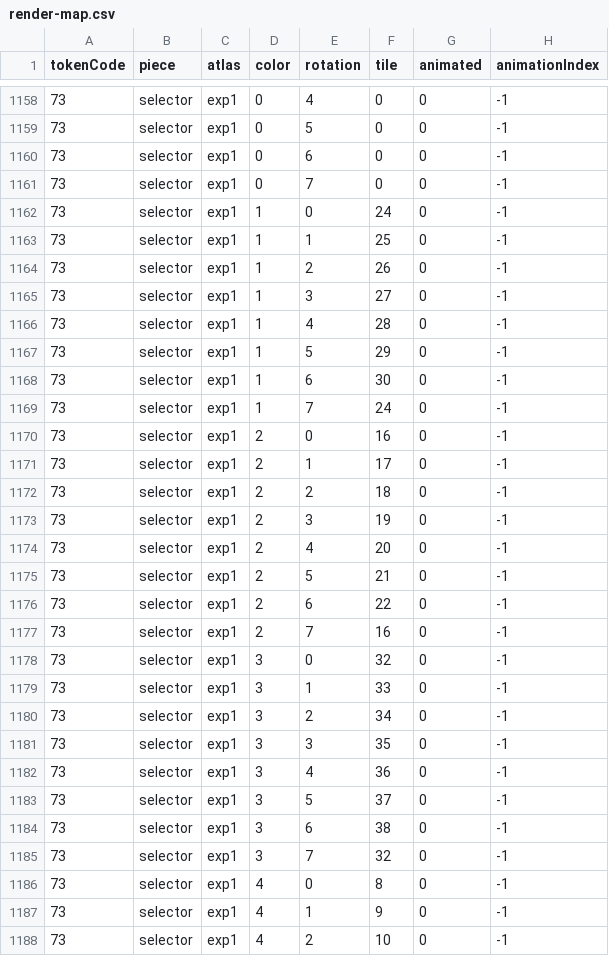
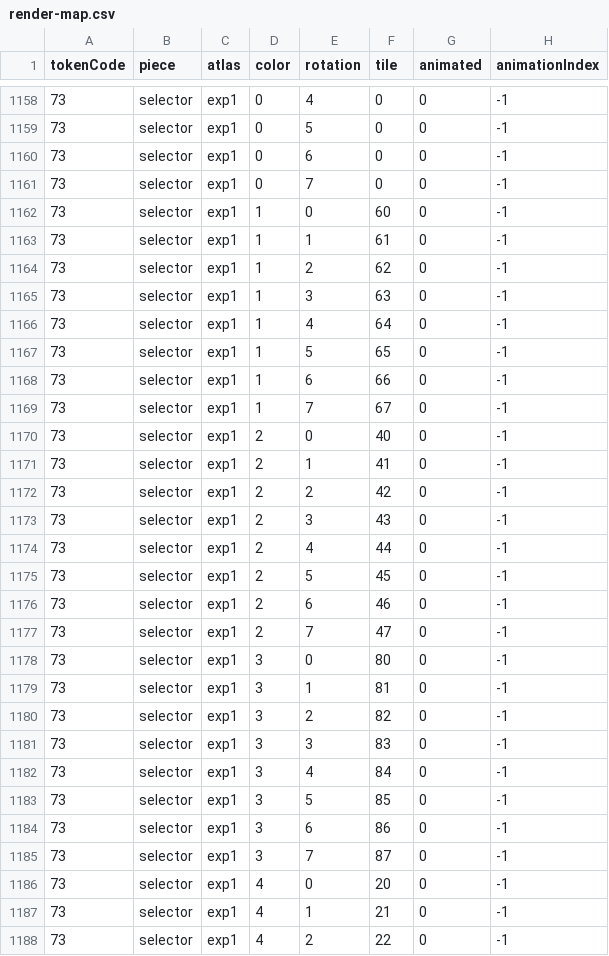
Before and after one commit to Mateozaur/OpenAargon, a CSV file: src/main/resources/legacy/render-map.csv, drawn as a sheet; only a part is shown, gaps mark what is left out; the diff covers the shown part only.

Commit message:
Selector tile issue fix

```diff
--- a/src/main/resources/legacy/render-map.csv
+++ b/src/main/resources/legacy/render-map.csv
@@ -1161,28 +1161,28 @@ tokenCode,piece,atlas,color,rotation,tile,animated,animationIndex
 73,selector,exp1,0,7,0,0,-1
-73,selector,exp1,1,0,24,0,-1
-73,selector,exp1,1,1,25,0,-1
-73,selector,exp1,1,2,26,0,-1
-73,selector,exp1,1,3,27,0,-1
-73,selector,exp1,1,4,28,0,-1
-73,selector,exp1,1,5,29,0,-1
-73,selector,exp1,1,6,30,0,-1
-73,selector,exp1,1,7,24,0,-1
-73,selector,exp1,2,0,16,0,-1
-73,selector,exp1,2,1,17,0,-1
-73,selector,exp1,2,2,18,0,-1
-73,selector,exp1,2,3,19,0,-1
-73,selector,exp1,2,4,20,0,-1
-73,selector,exp1,2,5,21,0,-1
-73,selector,exp1,2,6,22,0,-1
-73,selector,exp1,2,7,16,0,-1
-73,selector,exp1,3,0,32,0,-1
-73,selector,exp1,3,1,33,0,-1
-73,selector,exp1,3,2,34,0,-1
-73,selector,exp1,3,3,35,0,-1
-73,selector,exp1,3,4,36,0,-1
-73,selector,exp1,3,5,37,0,-1
-73,selector,exp1,3,6,38,0,-1
-73,selector,exp1,3,7,32,0,-1
-73,selector,exp1,4,0,8,0,-1
-73,selector,exp1,4,1,9,0,-1
-73,selector,exp1,4,2,10,0,-1
+73,selector,exp1,1,0,60,0,-1
+73,selector,exp1,1,1,61,0,-1
+73,selector,exp1,1,2,62,0,-1
+73,selector,exp1,1,3,63,0,-1
+73,selector,exp1,1,4,64,0,-1
+73,selector,exp1,1,5,65,0,-1
+73,selector,exp1,1,6,66,0,-1
+73,selector,exp1,1,7,67,0,-1
+73,selector,exp1,2,0,40,0,-1
+73,selector,exp1,2,1,41,0,-1
+73,selector,exp1,2,2,42,0,-1
+73,selector,exp1,2,3,43,0,-1
+73,selector,exp1,2,4,44,0,-1
+73,selector,exp1,2,5,45,0,-1
+73,selector,exp1,2,6,46,0,-1
+73,selector,exp1,2,7,47,0,-1
+73,selector,exp1,3,0,80,0,-1
+73,selector,exp1,3,1,81,0,-1
+73,selector,exp1,3,2,82,0,-1
+73,selector,exp1,3,3,83,0,-1
+73,selector,exp1,3,4,84,0,-1
+73,selector,exp1,3,5,85,0,-1
+73,selector,exp1,3,6,86,0,-1
+73,selector,exp1,3,7,87,0,-1
+73,selector,exp1,4,0,20,0,-1
+73,selector,exp1,4,1,21,0,-1
+73,selector,exp1,4,2,22,0,-1
```
Also changed, not shown: 78 edited cells elsewhere in this file, 2 other files.
